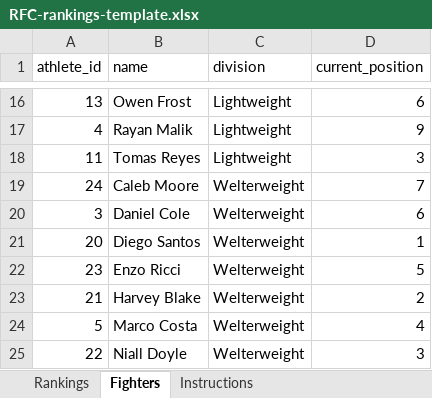
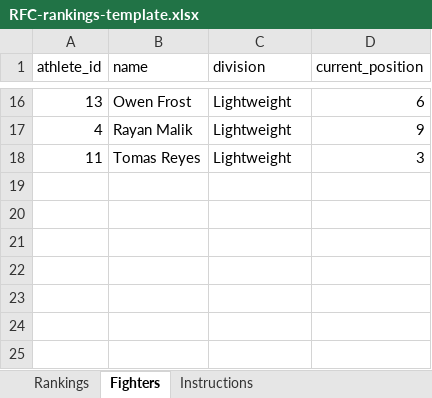
Before and after one commit to Bhushan0101/RumbleRFCAPP, an Excel workbook: docs/templates/RFC-rankings-template.xlsx, sheet Fighters, drawn as a sheet; only a part is shown, gaps mark what is left out; values as stored, in another font and other column widths than the file's, no borders; the diff names each change by its address in the sheet, - before the commit and + after, or states it on an @@ line.

Commit message:
Redesign fighter onboarding and rankings with private gym connections

```diff
--- a/docs/templates/RFC-rankings-template.xlsx (sheet Fighters)
+++ b/docs/templates/RFC-rankings-template.xlsx (sheet Fighters)
-row 19: 24 | Caleb Moore | Welterweight | 7
-row 20: 3 | Daniel Cole | Welterweight | 6
-row 21: 20 | Diego Santos | Welterweight | 1
-row 22: 23 | Enzo Ricci | Welterweight | 5
-row 23: 21 | Harvey Blake | Welterweight | 2
-row 24: 5 | Marco Costa | Welterweight | 4
-row 25: 22 | Niall Doyle | Welterweight | 3
```
Also changed, not shown: sheet Rankings, sheet Instructions, 41 other files.
